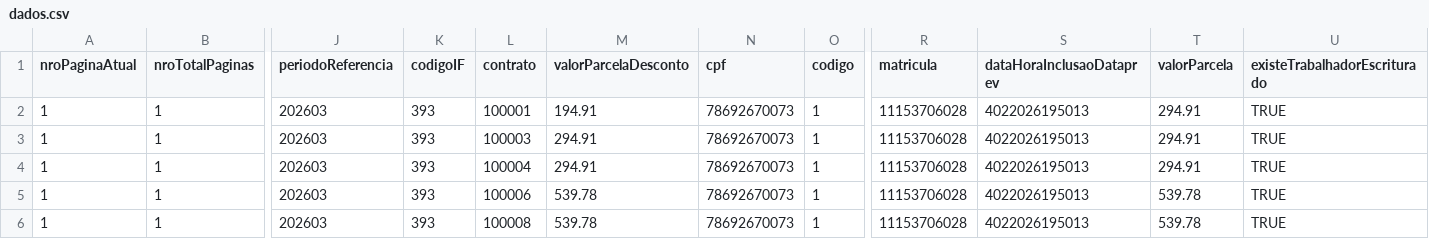
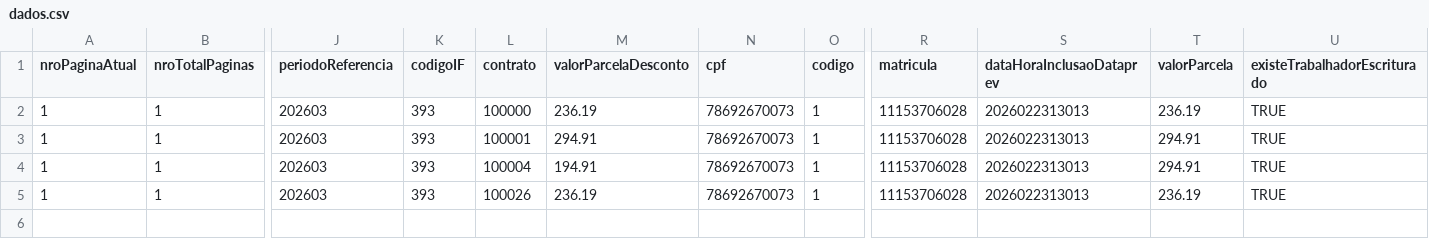
Before and after one commit to ClaudioRaphaelCT/PythonMockPrev, a CSV file: dados.csv, drawn as a sheet; only a part is shown, gaps mark what is left out; rows hold the shown columns only; the diff names each change by its address in the sheet, - before the commit and + after, or states it on an @@ line.

Commit message:
dados hlm 1

```diff
--- a/dados.csv
+++ b/dados.csv
-L2 (contrato): 100001
+L2 (contrato): 100000
-M2 (valorParcelaDesconto): 194.91
+M2 (valorParcelaDesconto): 236.19
-S2:S5 (dataHoraInclusaoDataprev): 4022026195013
+S2:S5 (dataHoraInclusaoDataprev): 2026022313013
-T2 (valorParcela): 294.91
+T2 (valorParcela): 236.19
-L3 (contrato): 100003
+L3 (contrato): 100001
-M4 (valorParcelaDesconto): 294.91
+M4 (valorParcelaDesconto): 194.91
-L5 (contrato): 100006
+L5 (contrato): 100026
-M5 (valorParcelaDesconto): 539.78
+M5 (valorParcelaDesconto): 236.19
-T5 (valorParcela): 539.78
+T5 (valorParcela): 236.19
-row 6: 1 | 1 | 202603 | 393 | 100008 | 539.78 | 78692670073 | 1 | 11153706028 | 4022026195013 | 539.78 | TRUE
```
